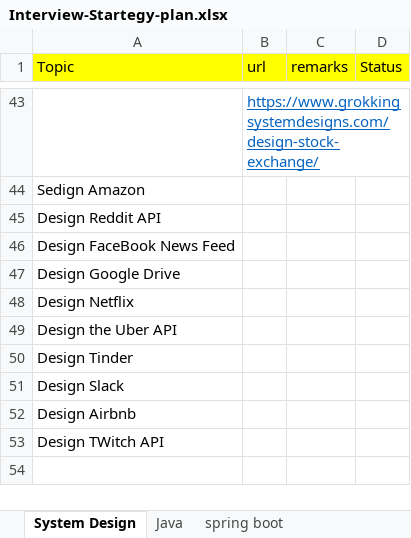
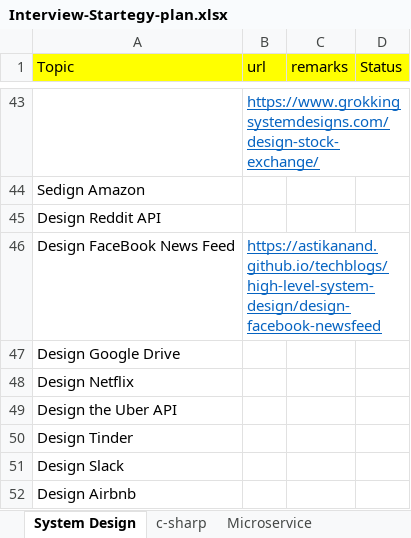
Before and after one commit to saifsdin/CodingInterview, an Excel workbook: Interview-Startegy-plan.xlsx, sheet System Design, drawn as a sheet; only a part is shown, gaps mark what is left out; the shorter side is filled out with more unchanged rows; values as stored, in another font and other column widths than the file's, no borders; the diff names each change by its address in the sheet, - before the commit and + after, or states it on an @@ line.

```diff
--- a/Interview-Startegy-plan.xlsx (sheet System Design)
+++ b/Interview-Startegy-plan.xlsx (sheet System Design)
+sheet tab: c-sharp
+sheet tab: Microservice
-B46 (url): (empty)
+B46 (url): https://astikanand.github.io/techblogs/high-level-system-design/design-facebook-newsfeed
```
Also changed, not shown: other sheet tabs, 21 other files.
